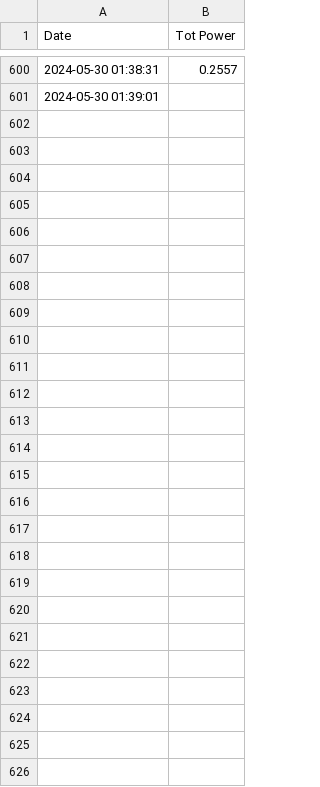
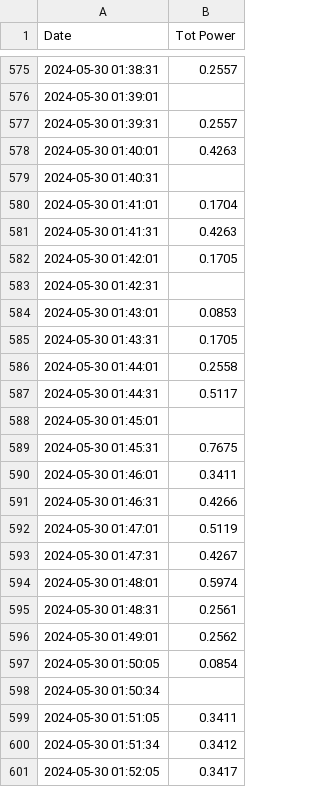
Before and after one commit to DCGorilla62/helper_scripts, a CSV file: Flight_Operations/2000_0130_UTC_05-30/south_power.csv, drawn as a sheet; only a part is shown, gaps mark what is left out; the diff covers the shown part only; the diff names each change by its address in the sheet, - before the commit and + after, or states it on an @@ line.

```diff
--- a/Flight_Operations/2000_0130_UTC_05-30/south_power.csv
+++ b/Flight_Operations/2000_0130_UTC_05-30/south_power.csv
+row 577: 2024-05-30 01:39:31 | 0.2557
+row 578: 2024-05-30 01:40:01 | 0.4263
+row 579: 2024-05-30 01:40:31
+row 580: 2024-05-30 01:41:01 | 0.1704
+row 581: 2024-05-30 01:41:31 | 0.4263
+row 582: 2024-05-30 01:42:01 | 0.1705
+row 583: 2024-05-30 01:42:31
+row 584: 2024-05-30 01:43:01 | 0.0853
+row 585: 2024-05-30 01:43:31 | 0.1705
+row 586: 2024-05-30 01:44:01 | 0.2558
+row 587: 2024-05-30 01:44:31 | 0.5117
+row 588: 2024-05-30 01:45:01
+row 589: 2024-05-30 01:45:31 | 0.7675
+row 590: 2024-05-30 01:46:01 | 0.3411
+row 591: 2024-05-30 01:46:31 | 0.4266
+row 592: 2024-05-30 01:47:01 | 0.5119
+row 593: 2024-05-30 01:47:31 | 0.4267
+row 594: 2024-05-30 01:48:01 | 0.5974
+row 595: 2024-05-30 01:48:31 | 0.2561
+row 596: 2024-05-30 01:49:01 | 0.2562
+row 597: 2024-05-30 01:50:05 | 0.0854
+row 598: 2024-05-30 01:50:34
+row 599: 2024-05-30 01:51:05 | 0.3411
+row 600: 2024-05-30 01:51:34 | 0.3412
+row 601: 2024-05-30 01:52:05 | 0.3417
```
Also changed, not shown: 25 removed rows elsewhere in this file, Flight_Operations/2000_0130_UTC_05-30/east_power.csv, Flight_Operations/2000_0130_UTC_05-30/north_power.csv, 1 other file.
